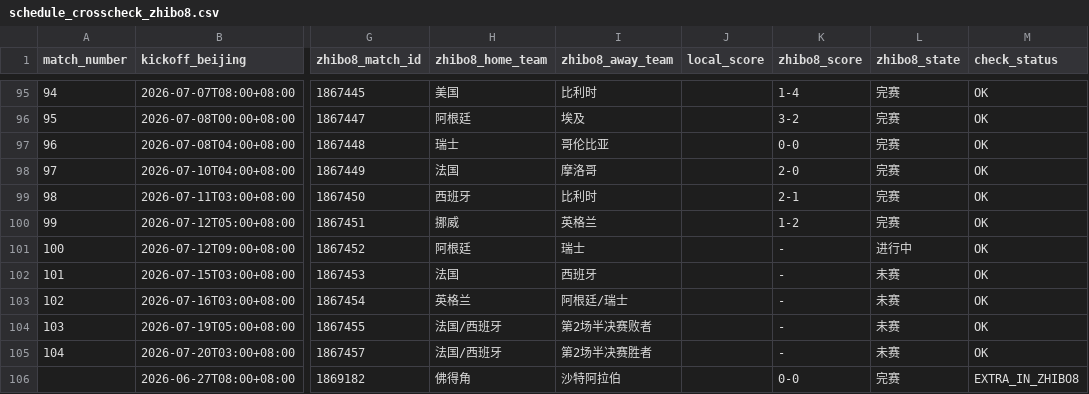
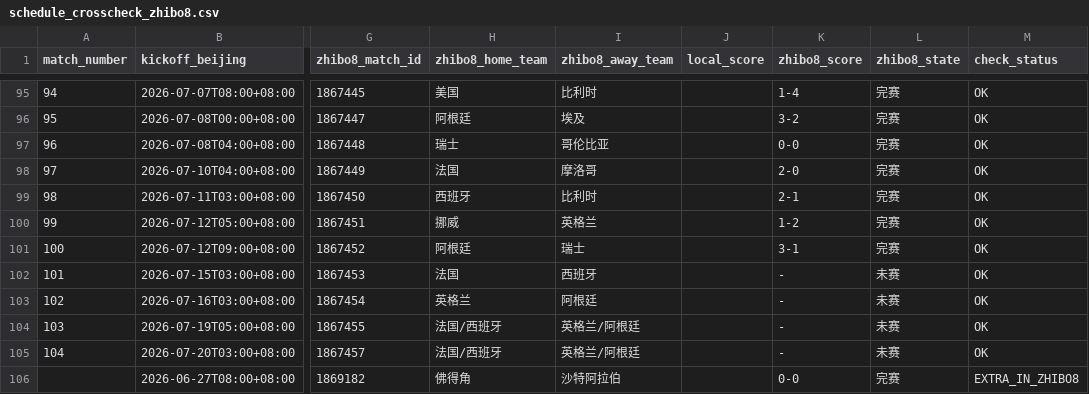
Before and after one commit to fcbhuai-afk/worldcup26, a CSV file: data/processed/schedule_crosscheck_zhibo8.csv, drawn as a sheet; only a part is shown, gaps mark what is left out; the diff names each change by its address in the sheet, - before the commit and + after, or states it on an @@ line.

```diff
--- a/data/processed/schedule_crosscheck_zhibo8.csv
+++ b/data/processed/schedule_crosscheck_zhibo8.csv
-K101 (zhibo8_score): -
+K101 (zhibo8_score): 3-1
-L101 (zhibo8_state): 进行中
+L101 (zhibo8_state): 完赛
-I103 (zhibo8_away_team): 阿根廷/瑞士
+I103 (zhibo8_away_team): 阿根廷
-I104 (zhibo8_away_team): 第2场半决赛败者
+I104 (zhibo8_away_team): 英格兰/阿根廷
-I105 (zhibo8_away_team): 第2场半决赛胜者
+I105 (zhibo8_away_team): 英格兰/阿根廷
```
Also changed, not shown: data/processed/zhibo8_schedule.csv, 2 other files.
